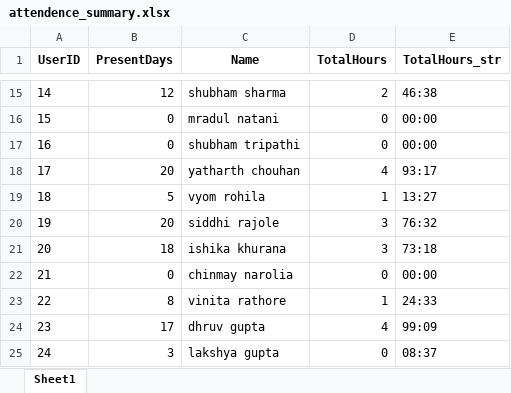
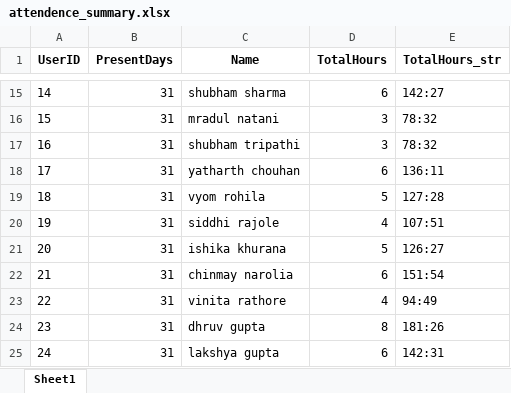
Before and after one commit to mangalji/excel_in_python_by_pandas, an Excel workbook: attendence_summary.xlsx, sheet Sheet1, drawn as a sheet; only a part is shown, gaps mark what is left out; values as stored, in another font and other column widths than the file's, no borders; the diff covers the shown part only; the diff names each change by its address in the sheet, - before the commit and + after, or states it on an @@ line.

```diff
--- a/attendence_summary.xlsx (sheet Sheet1)
+++ b/attendence_summary.xlsx (sheet Sheet1)
-B15 (PresentDays): 12
+B15 (PresentDays): 31
-D15 (TotalHours): 2
+D15 (TotalHours): 6
-E15 (TotalHours_str): 46:38
+E15 (TotalHours_str): 142:27
-B16:B17 (PresentDays): 0
+B16:B17 (PresentDays): 31
-D16:D17 (TotalHours): 0
+D16:D17 (TotalHours): 3
-E16:E17 (TotalHours_str): 00:00
+E16:E17 (TotalHours_str): 78:32
-B18 (PresentDays): 20
+B18 (PresentDays): 31
-D18 (TotalHours): 4
+D18 (TotalHours): 6
-E18 (TotalHours_str): 93:17
+E18 (TotalHours_str): 136:11
-B19 (PresentDays): 5
+B19 (PresentDays): 31
-D19 (TotalHours): 1
+D19 (TotalHours): 5
-E19 (TotalHours_str): 13:27
+E19 (TotalHours_str): 127:28
-B20 (PresentDays): 20
+B20 (PresentDays): 31
-D20 (TotalHours): 3
+D20 (TotalHours): 4
-E20 (TotalHours_str): 76:32
+E20 (TotalHours_str): 107:51
-B21 (PresentDays): 18
+B21 (PresentDays): 31
-D21 (TotalHours): 3
+D21 (TotalHours): 5
-E21 (TotalHours_str): 73:18
+E21 (TotalHours_str): 126:27
-B22 (PresentDays): 0
+B22 (PresentDays): 31
-D22 (TotalHours): 0
+D22 (TotalHours): 6
-E22 (TotalHours_str): 00:00
+E22 (TotalHours_str): 151:54
-B23 (PresentDays): 8
+B23 (PresentDays): 31
-D23 (TotalHours): 1
+D23 (TotalHours): 4
-E23 (TotalHours_str): 24:33
+E23 (TotalHours_str): 94:49
-B24 (PresentDays): 17
+B24 (PresentDays): 31
-D24 (TotalHours): 4
+D24 (TotalHours): 8
-E24 (TotalHours_str): 99:09
+E24 (TotalHours_str): 181:26
-B25 (PresentDays): 3
+B25 (PresentDays): 31
-D25 (TotalHours): 0
+D25 (TotalHours): 6
-E25 (TotalHours_str): 08:37
+E25 (TotalHours_str): 142:31
```
Also changed, not shown: 42 edited cells elsewhere in this sheet, 2 other files.
